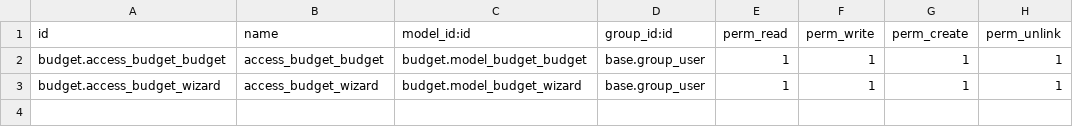
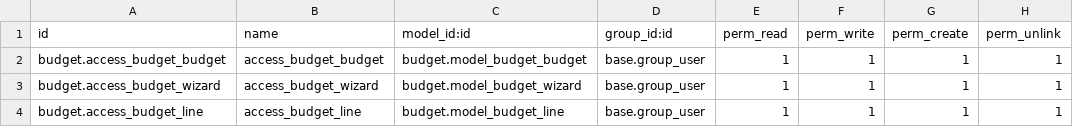
Before and after one commit to odoo-dev/tutorials, a CSV file: budget/security/ir.model.access.csv, drawn as a sheet.

Commit message:
[ADD] budget: define form view , list view and actions
define budget form view that will display the fields of  budget model and
define function that will create budget from wizard.
define list view on click on kanban that will display the budget lines
computed the name field based on start date and end date

```diff
--- a/budget/security/ir.model.access.csv
+++ b/budget/security/ir.model.access.csv
@@ -3 +3,2 @@ budget.access_budget_budget,access_budget_budget,budget.model_budget_budget,base
 budget.access_budget_wizard,access_budget_wizard,budget.model_budget_wizard,base.group_user,1,1,1,1
+budget.access_budget_line,access_budget_line,budget.model_budget_line,base.group_user,1,1,1,1
```
Also changed, not shown: 10 other files.
